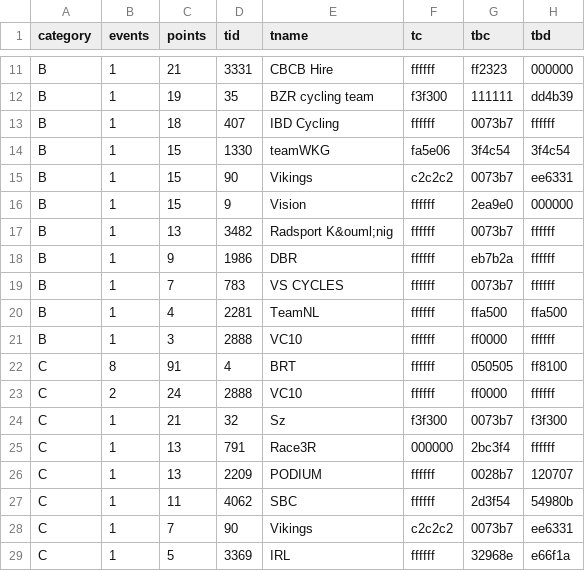
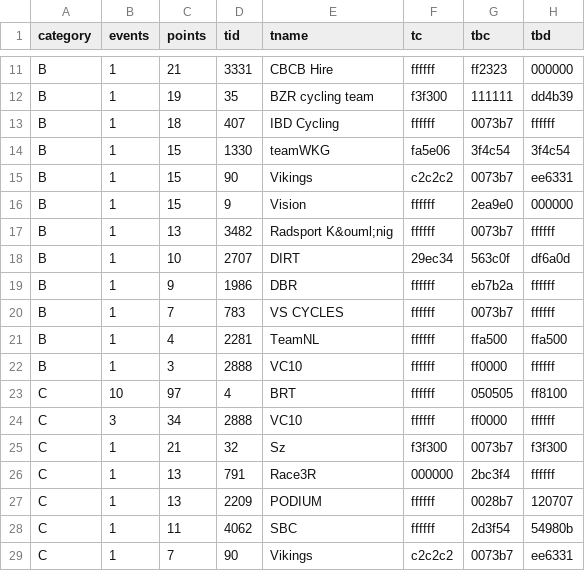
Before and after one commit to jessicah/boltrace.team, a CSV file: _data/2019/series_2/agesteam.csv, drawn as a sheet; only a part is shown, gaps mark what is left out; the shorter side is filled out with more unchanged rows; the diff covers the shown part only.

```diff
--- a/_data/2019/series_2/agesteam.csv
+++ b/_data/2019/series_2/agesteam.csv
@@ -17,2 +17,3 @@ B,1,15,9,Vision,ffffff,2ea9e0,000000
 B,1,13,3482,Radsport K&ouml;nig,ffffff,0073b7,ffffff
+B,1,10,2707,DIRT,29ec34,563c0f,df6a0d
 B,1,9,1986,DBR,ffffff,eb7b2a,ffffff
@@ -21,4 +22,4 @@ B,1,4,2281,TeamNL,ffffff,ffa500,ffa500
 B,1,3,2888,VC10,ffffff,ff0000,ffffff
-C,8,91,4,BRT,ffffff,050505,ff8100
-C,2,24,2888,VC10,ffffff,ff0000,ffffff
+C,10,97,4,BRT,ffffff,050505,ff8100
+C,3,34,2888,VC10,ffffff,ff0000,ffffff
 C,1,21,32,Sz,f3f300,0073b7,f3f300
```
Also changed, not shown: 6 added rows, 2 removed rows and 6 edited cells elsewhere in this file, _data/2019/series_2/ages.csv, 2 other files.
